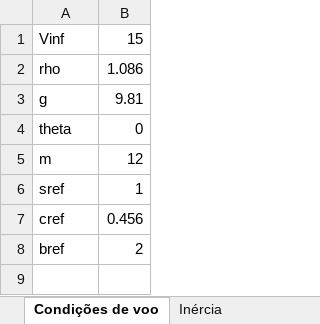
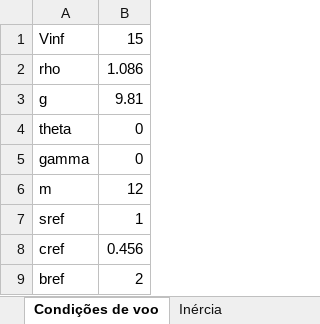
Before and after one commit to kuodrek/ec-dynamics, an Excel workbook: aircraft-data.xlsx, sheet Condições de voo, drawn as a sheet; values as stored, in another font and other column widths than the file's, no borders; the diff names each change by its address in the sheet, - before the commit and + after, or states it on an @@ line.

```diff
--- a/aircraft-data.xlsx (sheet Condições de voo)
+++ b/aircraft-data.xlsx (sheet Condições de voo)
+row 5: gamma | 0
```
Also changed, not shown: sheet Derivadas E&C, sheet VSP Dados, formulas that keep their value, 7 other files.
